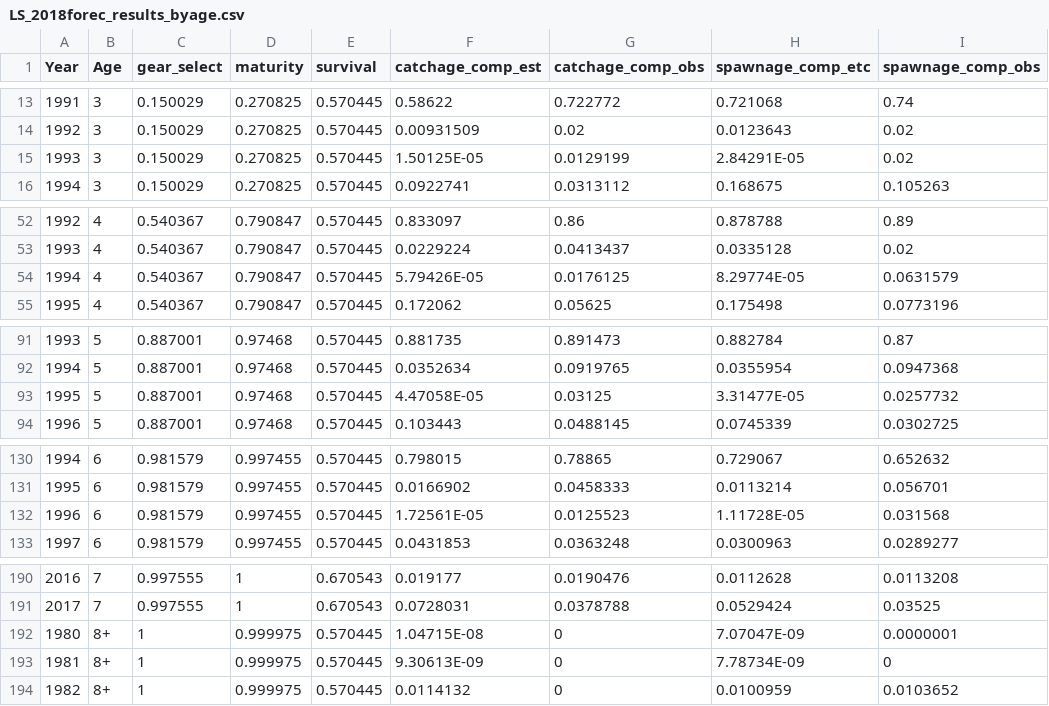
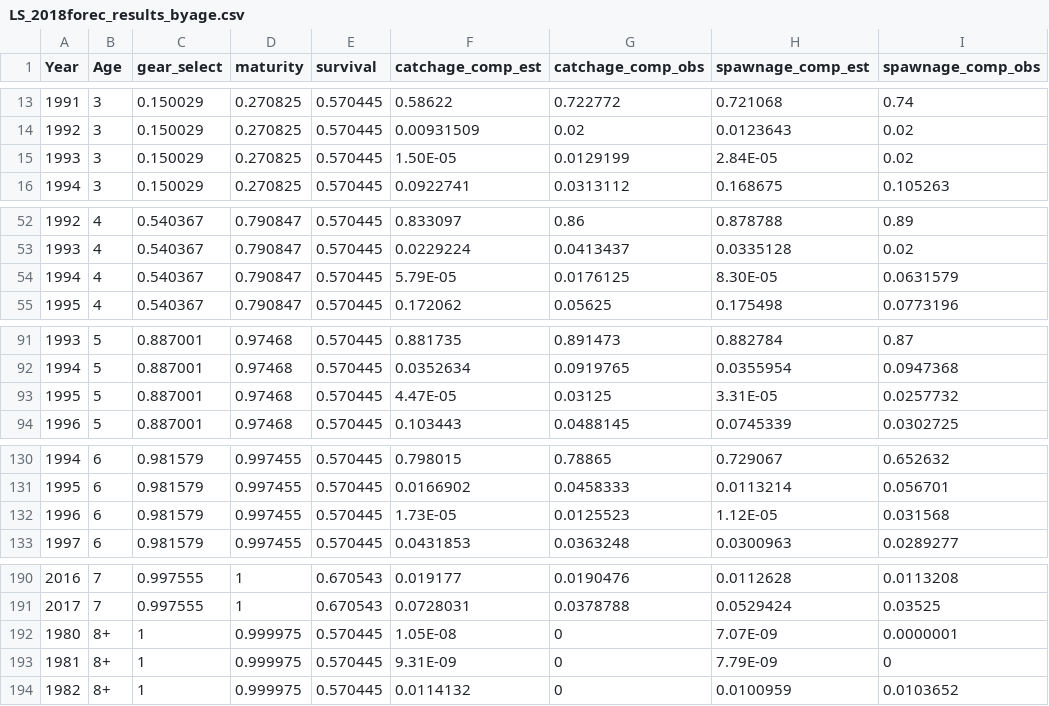
Before and after one commit to commfish/AlaskaHerring, a CSV file: HER_2018forec/LS_2018forec_results_byage.csv, drawn as a sheet; only a part is shown, gaps mark what is left out; the diff covers the shown part only.

Commit message:
changes to LS results files: dealt with some rounding issues and fixed a typo in column names

```diff
--- a/HER_2018forec/LS_2018forec_results_byage.csv
+++ b/HER_2018forec/LS_2018forec_results_byage.csv
@@ -1 +1 @@
-Year,Age,gear_select,maturity,survival,catchage_comp_est,catchage_comp_obs,spawnage_comp_etc,spawnage_comp_obs
+Year,Age,gear_select,maturity,survival,catchage_comp_est,catchage_comp_obs,spawnage_comp_est,spawnage_comp_obs
@@ -14,3 +14,3 @@ Year,Age,gear_select,maturity,survival,catchage_comp_est,catchage_comp_obs,spawn
 1992,3,0.150029,0.270825,0.570445,0.00931509,0.02,0.0123643,0.02
-1993,3,0.150029,0.270825,0.570445,1.50125E-05,0.0129199,2.84291E-05,0.02
+1993,3,0.150029,0.270825,0.570445,1.50E-05,0.0129199,2.84E-05,0.02
 1994,3,0.150029,0.270825,0.570445,0.0922741,0.0313112,0.168675,0.105263
@@ -53,3 +53,3 @@ Year,Age,gear_select,maturity,survival,catchage_comp_est,catchage_comp_obs,spawn
 1993,4,0.540367,0.790847,0.570445,0.0229224,0.0413437,0.0335128,0.02
-1994,4,0.540367,0.790847,0.570445,5.79426E-05,0.0176125,8.29774E-05,0.0631579
+1994,4,0.540367,0.790847,0.570445,5.79E-05,0.0176125,8.30E-05,0.0631579
 1995,4,0.540367,0.790847,0.570445,0.172062,0.05625,0.175498,0.0773196
@@ -92,3 +92,3 @@ Year,Age,gear_select,maturity,survival,catchage_comp_est,catchage_comp_obs,spawn
 1994,5,0.887001,0.97468,0.570445,0.0352634,0.0919765,0.0355954,0.0947368
-1995,5,0.887001,0.97468,0.570445,4.47058E-05,0.03125,3.31477E-05,0.0257732
+1995,5,0.887001,0.97468,0.570445,4.47E-05,0.03125,3.31E-05,0.0257732
 1996,5,0.887001,0.97468,0.570445,0.103443,0.0488145,0.0745339,0.0302725
@@ -131,3 +131,3 @@ Year,Age,gear_select,maturity,survival,catchage_comp_est,catchage_comp_obs,spawn
 1995,6,0.981579,0.997455,0.570445,0.0166902,0.0458333,0.0113214,0.056701
-1996,6,0.981579,0.997455,0.570445,1.72561E-05,0.0125523,1.11728E-05,0.031568
+1996,6,0.981579,0.997455,0.570445,1.73E-05,0.0125523,1.12E-05,0.031568
 1997,6,0.981579,0.997455,0.570445,0.0431853,0.0363248,0.0300963,0.0289277
@@ -191,4 +191,4 @@ Year,Age,gear_select,maturity,survival,catchage_comp_est,catchage_comp_obs,spawn
 2017,7,0.997555,1,0.670543,0.0728031,0.0378788,0.0529424,0.03525
-1980,8+,1,0.999975,0.570445,1.04715E-08,0,7.07047E-09,0.0000001
-1981,8+,1,0.999975,0.570445,9.30613E-09,0,7.78734E-09,0
+1980,8+,1,0.999975,0.570445,1.05E-08,0,7.07E-09,0.0000001
+1981,8+,1,0.999975,0.570445,9.31E-09,0,7.79E-09,0
 1982,8+,1,0.999975,0.570445,0.0114132,0,0.0100959,0.0103652
```
Also changed, not shown: 4 edited cells elsewhere in this file, 1 other file.
